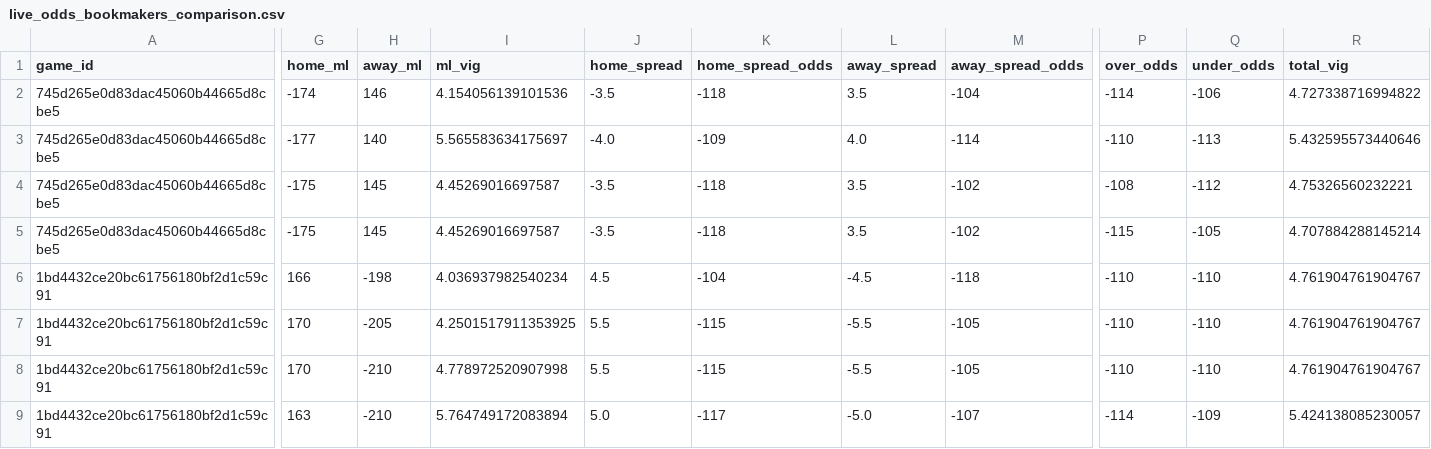
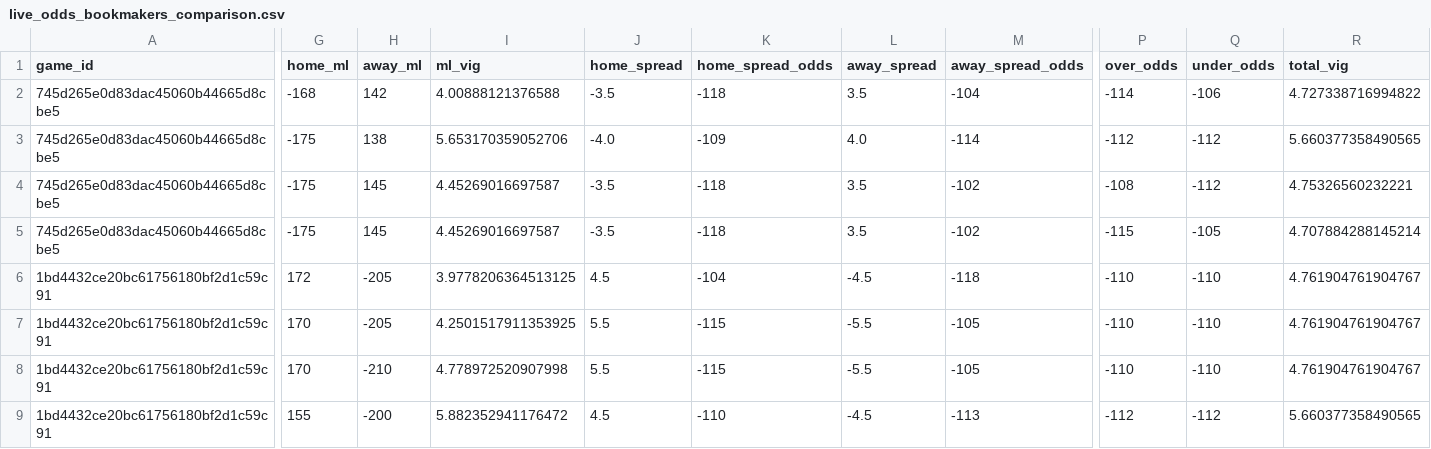
Before and after one commit to missionfromdog/bball-prediction, a CSV file: data/betting/live_odds_bookmakers_comparison.csv, drawn as a sheet; only a part is shown, gaps mark what is left out; the diff covers the shown part only; the diff names each change by its address in the sheet, - before the commit and + after, or states it on an @@ line.

```diff
--- a/data/betting/live_odds_bookmakers_comparison.csv
+++ b/data/betting/live_odds_bookmakers_comparison.csv
-G2 (home_ml): -174
+G2 (home_ml): -168
-H2 (away_ml): 146
+H2 (away_ml): 142
-I2 (ml_vig): 4.154056139101536
+I2 (ml_vig): 4.00888121376588
-G3 (home_ml): -177
+G3 (home_ml): -175
-H3 (away_ml): 140
+H3 (away_ml): 138
-I3 (ml_vig): 5.565583634175697
+I3 (ml_vig): 5.653170359052706
-P3 (over_odds): -110
+P3 (over_odds): -112
-Q3 (under_odds): -113
+Q3 (under_odds): -112
-R3 (total_vig): 5.432595573440646
+R3 (total_vig): 5.660377358490565
-G6 (home_ml): 166
+G6 (home_ml): 172
-H6 (away_ml): -198
+H6 (away_ml): -205
-I6 (ml_vig): 4.036937982540234
+I6 (ml_vig): 3.9778206364513125
-G9 (home_ml): 163
+G9 (home_ml): 155
-H9 (away_ml): -210
+H9 (away_ml): -200
-I9 (ml_vig): 5.764749172083894
+I9 (ml_vig): 5.882352941176472
-J9 (home_spread): 5.0
+J9 (home_spread): 4.5
-K9 (home_spread_odds): -117
+K9 (home_spread_odds): -110
-L9 (away_spread): -5.0
+L9 (away_spread): -4.5
-M9 (away_spread_odds): -107
+M9 (away_spread_odds): -113
-P9 (over_odds): -114
+P9 (over_odds): -112
-Q9 (under_odds): -109
+Q9 (under_odds): -112
-R9 (total_vig): 5.424138085230057
+R9 (total_vig): 5.660377358490565
```
Also changed, not shown: 2 edited cells elsewhere in this file, data/betting/live_odds_latest.csv, 1 other file.
